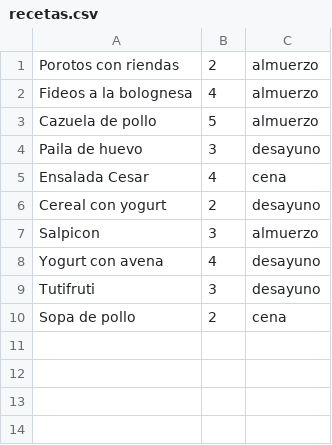
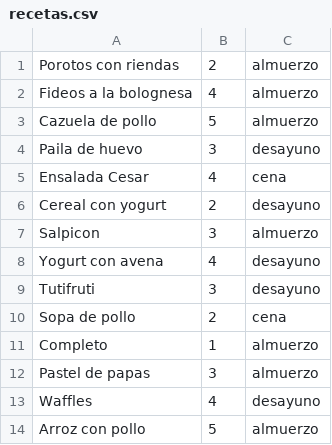
Before and after one commit to viice57/Proyecto-ICI2240, a CSV file: file/recetas.csv, drawn as a sheet.

```diff
--- a/file/recetas.csv
+++ b/file/recetas.csv
@@ -10 +10,5 @@ Tutifruti,3,desayuno
 Sopa de pollo,2,cena
+Completo,1,almuerzo
+Pastel de papas,3,almuerzo
+Waffles,4,desayuno
+Arroz con pollo,5,almuerzo
```
Also changed, not shown: file/ingredientes_recetas.csv, 4 other files.
